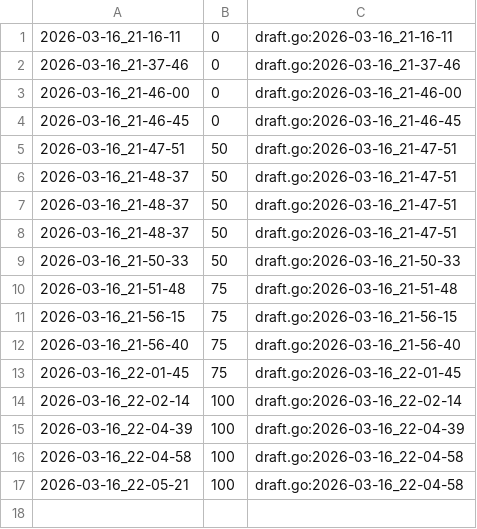
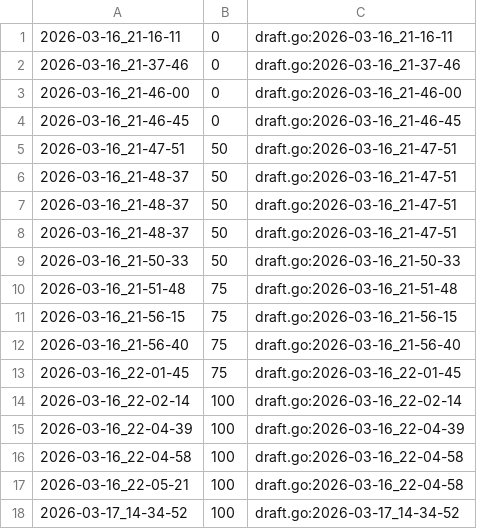
Before and after one commit to qxcode-course/ed-ter-bloco-a-cecilia-barbosa, a CSV file: .tko/track/ed@casais/track.csv, drawn as a sheet.

```diff
--- a/.tko/track/ed@casais/track.csv
+++ b/.tko/track/ed@casais/track.csv
@@ -17 +17,2 @@
 2026-03-16_22-05-21,100,draft.go:2026-03-16_22-04-58
+2026-03-17_14-34-52,100,draft.go:2026-03-17_14-34-52
```
Also changed, not shown: .tko/track/ed@baruel/track.csv, 11 other files.
